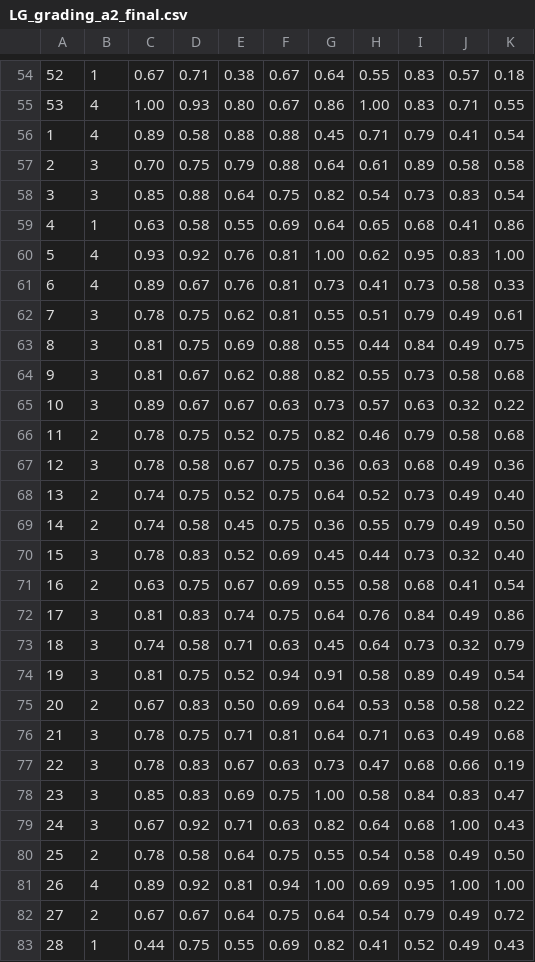
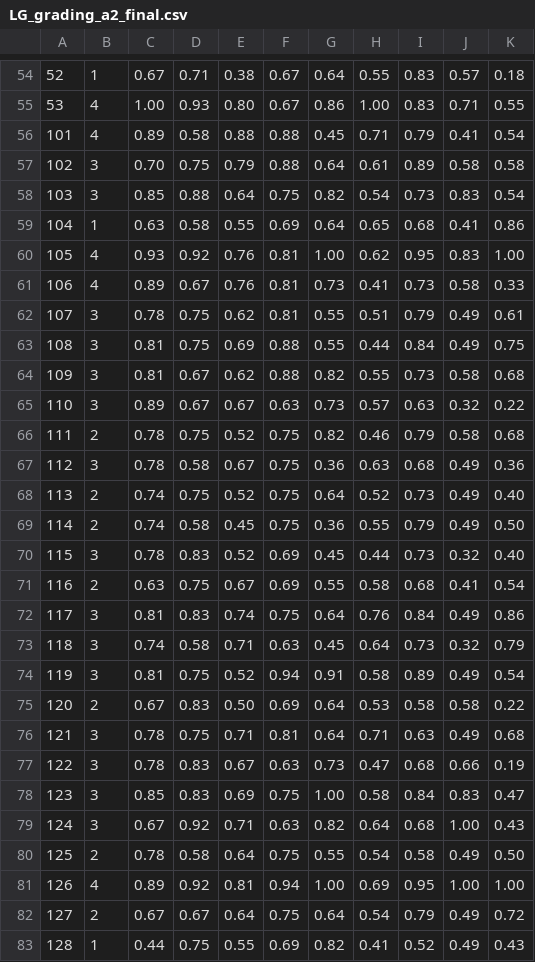
Before and after one commit to YounesB-McGill/uml-grader, a CSV file: data/LG_grading_a2_final.csv, drawn as a sheet; only a part is shown, gaps mark what is left out; the diff covers the shown part only.

Commit message:
Remove redundant files and correct outdated data

```diff
--- a/data/LG_grading_a2_final.csv
+++ b/data/LG_grading_a2_final.csv
@@ -55,29 +55,29 @@
 53	4	1.00	0.93	0.80	0.67	0.86	1.00	0.83	0.71	0.55
-1	4	0.89	0.58	0.88	0.88	0.45	0.71	0.79	0.41	0.54
-2	3	0.70	0.75	0.79	0.88	0.64	0.61	0.89	0.58	0.58
-3	3	0.85	0.88	0.64	0.75	0.82	0.54	0.73	0.83	0.54
-4	1	0.63	0.58	0.55	0.69	0.64	0.65	0.68	0.41	0.86
-5	4	0.93	0.92	0.76	0.81	1.00	0.62	0.95	0.83	1.00
-6	4	0.89	0.67	0.76	0.81	0.73	0.41	0.73	0.58	0.33
-7	3	0.78	0.75	0.62	0.81	0.55	0.51	0.79	0.49	0.61
-8	3	0.81	0.75	0.69	0.88	0.55	0.44	0.84	0.49	0.75
-9	3	0.81	0.67	0.62	0.88	0.82	0.55	0.73	0.58	0.68
-10	3	0.89	0.67	0.67	0.63	0.73	0.57	0.63	0.32	0.22
-11	2	0.78	0.75	0.52	0.75	0.82	0.46	0.79	0.58	0.68
-12	3	0.78	0.58	0.67	0.75	0.36	0.63	0.68	0.49	0.36
-13	2	0.74	0.75	0.52	0.75	0.64	0.52	0.73	0.49	0.40
-14	2	0.74	0.58	0.45	0.75	0.36	0.55	0.79	0.49	0.50
-15	3	0.78	0.83	0.52	0.69	0.45	0.44	0.73	0.32	0.40
-16	2	0.63	0.75	0.67	0.69	0.55	0.58	0.68	0.41	0.54
-17	3	0.81	0.83	0.74	0.75	0.64	0.76	0.84	0.49	0.86
-18	3	0.74	0.58	0.71	0.63	0.45	0.64	0.73	0.32	0.79
-19	3	0.81	0.75	0.52	0.94	0.91	0.58	0.89	0.49	0.54
-20	2	0.67	0.83	0.50	0.69	0.64	0.53	0.58	0.58	0.22
-21	3	0.78	0.75	0.71	0.81	0.64	0.71	0.63	0.49	0.68
-22	3	0.78	0.83	0.67	0.63	0.73	0.47	0.68	0.66	0.19
-23	3	0.85	0.83	0.69	0.75	1.00	0.58	0.84	0.83	0.47
-24	3	0.67	0.92	0.71	0.63	0.82	0.64	0.68	1.00	0.43
-25	2	0.78	0.58	0.64	0.75	0.55	0.54	0.58	0.49	0.50
-26	4	0.89	0.92	0.81	0.94	1.00	0.69	0.95	1.00	1.00
-27	2	0.67	0.67	0.64	0.75	0.64	0.54	0.79	0.49	0.72
-28	1	0.44	0.75	0.55	0.69	0.82	0.41	0.52	0.49	0.43
+101	4	0.89	0.58	0.88	0.88	0.45	0.71	0.79	0.41	0.54
+102	3	0.70	0.75	0.79	0.88	0.64	0.61	0.89	0.58	0.58
+103	3	0.85	0.88	0.64	0.75	0.82	0.54	0.73	0.83	0.54
+104	1	0.63	0.58	0.55	0.69	0.64	0.65	0.68	0.41	0.86
+105	4	0.93	0.92	0.76	0.81	1.00	0.62	0.95	0.83	1.00
+106	4	0.89	0.67	0.76	0.81	0.73	0.41	0.73	0.58	0.33
+107	3	0.78	0.75	0.62	0.81	0.55	0.51	0.79	0.49	0.61
+108	3	0.81	0.75	0.69	0.88	0.55	0.44	0.84	0.49	0.75
+109	3	0.81	0.67	0.62	0.88	0.82	0.55	0.73	0.58	0.68
+110	3	0.89	0.67	0.67	0.63	0.73	0.57	0.63	0.32	0.22
+111	2	0.78	0.75	0.52	0.75	0.82	0.46	0.79	0.58	0.68
+112	3	0.78	0.58	0.67	0.75	0.36	0.63	0.68	0.49	0.36
+113	2	0.74	0.75	0.52	0.75	0.64	0.52	0.73	0.49	0.40
+114	2	0.74	0.58	0.45	0.75	0.36	0.55	0.79	0.49	0.50
+115	3	0.78	0.83	0.52	0.69	0.45	0.44	0.73	0.32	0.40
+116	2	0.63	0.75	0.67	0.69	0.55	0.58	0.68	0.41	0.54
+117	3	0.81	0.83	0.74	0.75	0.64	0.76	0.84	0.49	0.86
+118	3	0.74	0.58	0.71	0.63	0.45	0.64	0.73	0.32	0.79
+119	3	0.81	0.75	0.52	0.94	0.91	0.58	0.89	0.49	0.54
+120	2	0.67	0.83	0.50	0.69	0.64	0.53	0.58	0.58	0.22
+121	3	0.78	0.75	0.71	0.81	0.64	0.71	0.63	0.49	0.68
+122	3	0.78	0.83	0.67	0.63	0.73	0.47	0.68	0.66	0.19
+123	3	0.85	0.83	0.69	0.75	1.00	0.58	0.84	0.83	0.47
+124	3	0.67	0.92	0.71	0.63	0.82	0.64	0.68	1.00	0.43
+125	2	0.78	0.58	0.64	0.75	0.55	0.54	0.58	0.49	0.50
+126	4	0.89	0.92	0.81	0.94	1.00	0.69	0.95	1.00	1.00
+127	2	0.67	0.67	0.64	0.75	0.64	0.54	0.79	0.49	0.72
+128	1	0.44	0.75	0.55	0.69	0.82	0.41	0.52	0.49	0.43
```
Also changed, not shown: 85 edited cells elsewhere in this file, data/BC_grading_a2_final.csv, 29 other files.
